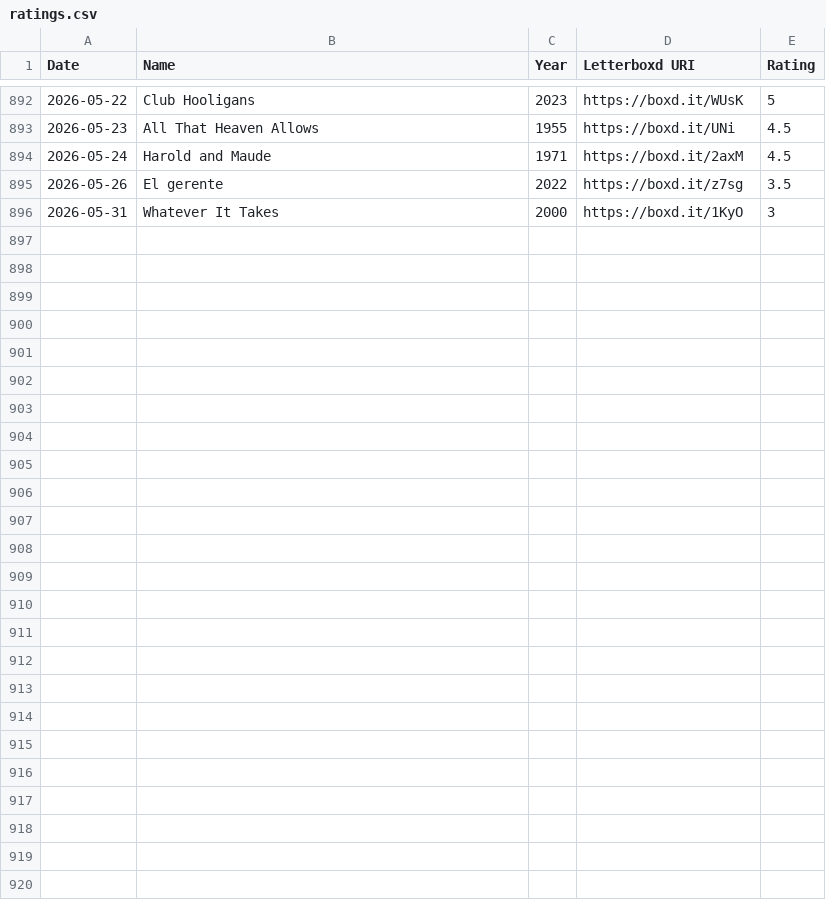
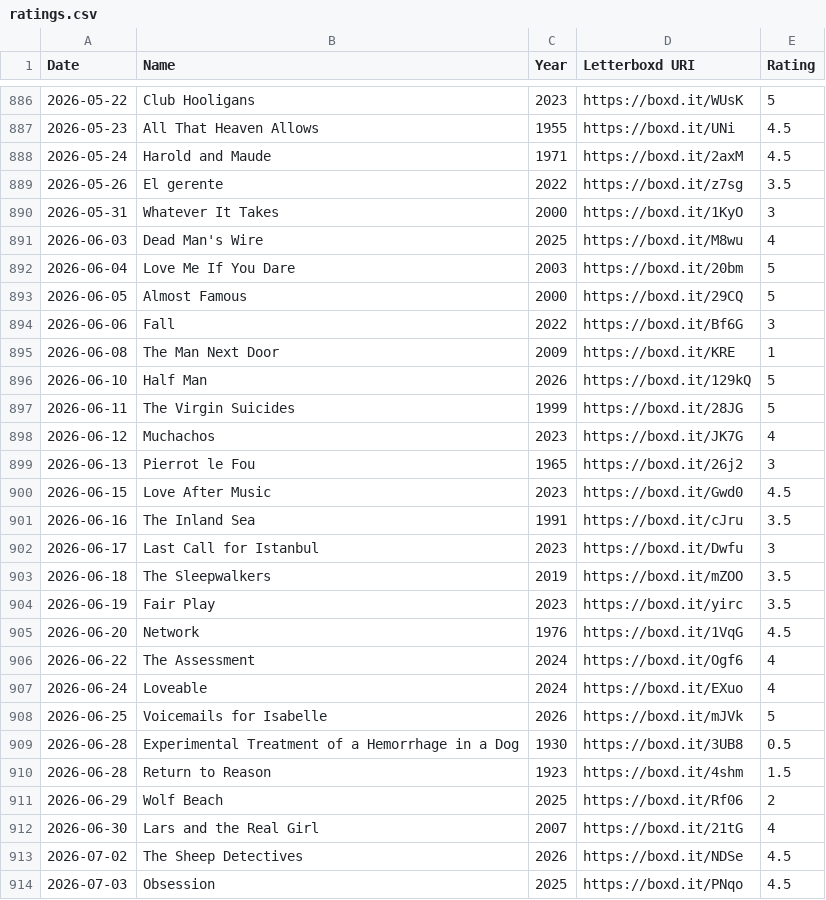
Before and after one commit to AgosVenezia/Letterboxd-aguitov, a CSV file: ratings.csv, drawn as a sheet; only a part is shown, gaps mark what is left out; the diff covers the shown part only.

```diff
--- a/ratings.csv
+++ b/ratings.csv
@@ -896 +890,25 @@ Date,Name,Year,Letterboxd URI,Rating
 2026-05-31,Whatever It Takes,2000,https://boxd.it/1KyO,3
+2026-06-03,Dead Man's Wire,2025,https://boxd.it/M8wu,4
+2026-06-04,Love Me If You Dare,2003,https://boxd.it/20bm,5
+2026-06-05,Almost Famous,2000,https://boxd.it/29CQ,5
+2026-06-06,Fall,2022,https://boxd.it/Bf6G,3
+2026-06-08,The Man Next Door,2009,https://boxd.it/KRE,1
+2026-06-10,Half Man,2026,https://boxd.it/129kQ,5
+2026-06-11,The Virgin Suicides,1999,https://boxd.it/28JG,5
+2026-06-12,Muchachos,2023,https://boxd.it/JK7G,4
+2026-06-13,Pierrot le Fou,1965,https://boxd.it/26j2,3
+2026-06-15,Love After Music,2023,https://boxd.it/Gwd0,4.5
+2026-06-16,The Inland Sea,1991,https://boxd.it/cJru,3.5
+2026-06-17,Last Call for Istanbul,2023,https://boxd.it/Dwfu,3
+2026-06-18,The Sleepwalkers,2019,https://boxd.it/mZOO,3.5
+2026-06-19,Fair Play,2023,https://boxd.it/yirc,3.5
+2026-06-20,Network,1976,https://boxd.it/1VqG,4.5
+2026-06-22,The Assessment,2024,https://boxd.it/Ogf6,4
+2026-06-24,Loveable,2024,https://boxd.it/EXuo,4
+2026-06-25,Voicemails for Isabelle,2026,https://boxd.it/mJVk,5
+2026-06-28,Experimental Treatment of a Hemorrhage in a Dog,1930,https://boxd.it/3UB8,0.5
+2026-06-28,Return to Reason,1923,https://boxd.it/4shm,1.5
+2026-06-29,Wolf Beach,2025,https://boxd.it/Rf06,2
+2026-06-30,Lars and the Real Girl,2007,https://boxd.it/21tG,4
+2026-07-02,The Sheep Detectives,2026,https://boxd.it/NDSe,4.5
+2026-07-03,Obsession,2025,https://boxd.it/PNqo,4.5
```
Also changed, not shown: 6 removed rows elsewhere in this file, comments.csv, deleted/diary.csv, 39 other files.
